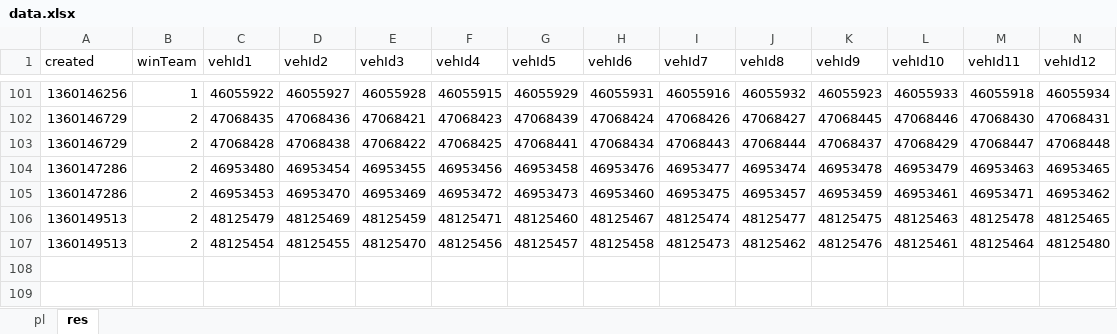
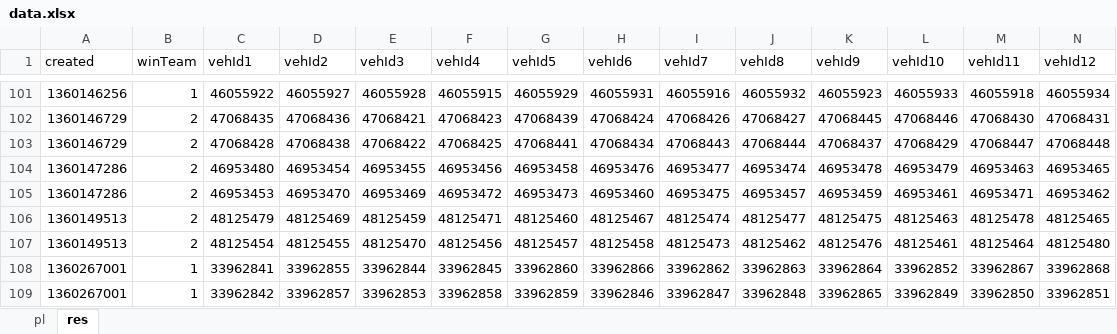
Before and after one commit to rockbaaska/wot-xvm, an Excel workbook: trunk/addons/xvm-stat-log/data.xlsx, sheet res, drawn as a sheet; only a part is shown, gaps mark what is left out; values as stored, in another font and other column widths than the file's, no borders; table styles not drawn; rows hold the shown columns only; the diff names each change by its address in the sheet, - before the commit and + after, or states it on an @@ line.

```diff
--- a/trunk/addons/xvm-stat-log/data.xlsx (sheet res)
+++ b/trunk/addons/xvm-stat-log/data.xlsx (sheet res)
+row 108: 1360267001 | 1 | 33962841 | 33962855 | 33962844 | 33962845 | 33962860 | 33962866 | 33962862 | 33962863 | 33962864 | 33962852 | 33962867 | 33962868
+row 109: 1360267001 | 1 | 33962842 | 33962857 | 33962853 | 33962858 | 33962859 | 33962846 | 33962847 | 33962848 | 33962865 | 33962849 | 33962850 | 33962851
```
Also changed, not shown: sheet pl, 3 other files.
